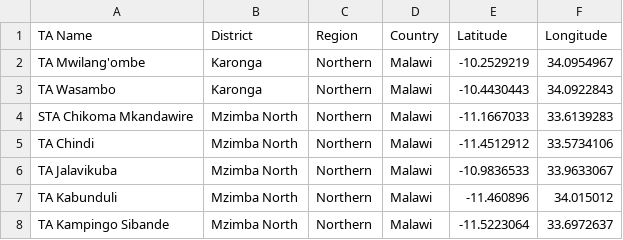
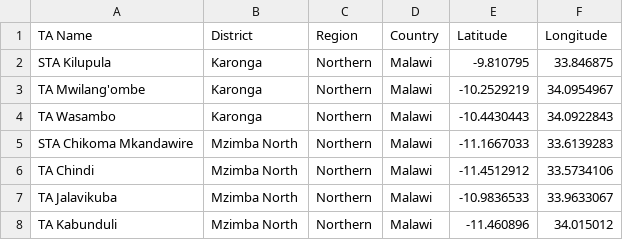
Before and after one commit to shinobi-hunter/kobo-media, a CSV file: traditional_authorities/official_ta_registry.csv, drawn as a sheet; only a part is shown; the shorter side is filled out with more unchanged rows.

Commit message:
Update TA GPS Results

```diff
--- a/traditional_authorities/official_ta_registry.csv
+++ b/traditional_authorities/official_ta_registry.csv
@@ -1,2 +1,3 @@
 "TA Name","District","Region","Country","Latitude","Longitude"
+"STA Kilupula","Karonga","Northern","Malawi","-9.810795","33.846875"
 "TA Mwilang'ombe","Karonga","Northern","Malawi","-10.2529219","34.0954967"
```
